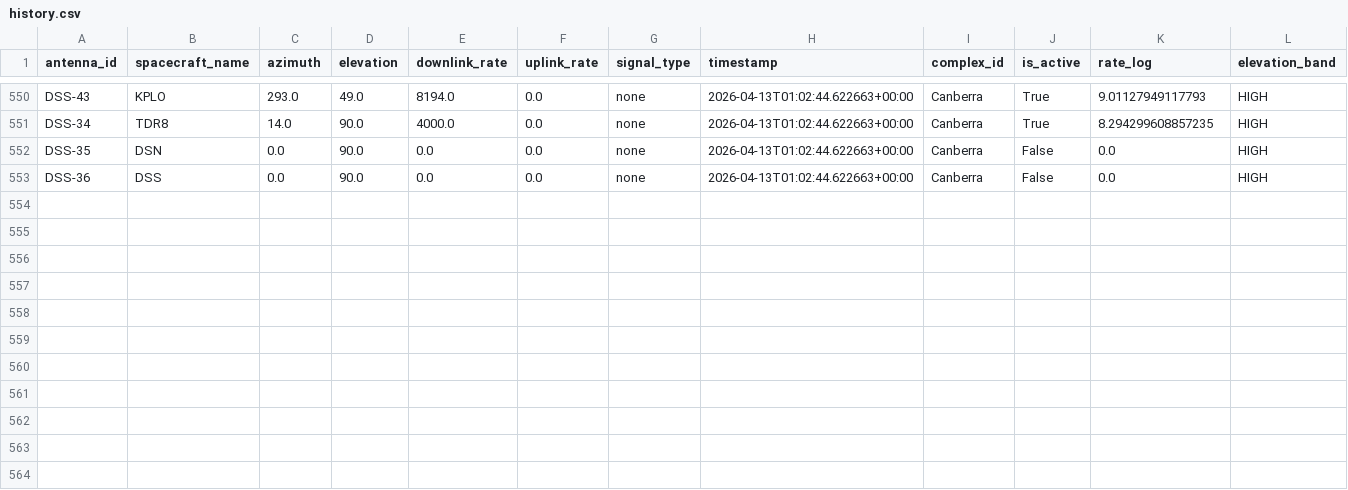
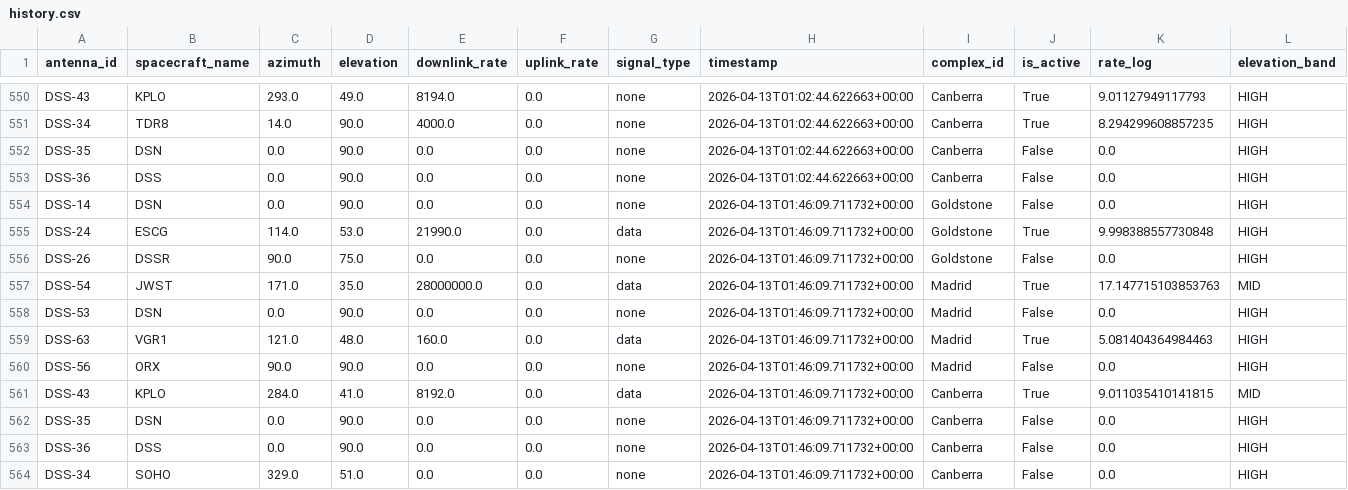
Before and after one commit to nyandajr/dsn-anomaly-tracker, a CSV file: data/history.csv, drawn as a sheet; only a part is shown, gaps mark what is left out; rows hold the shown columns only; the diff names each change by its address in the sheet, - before the commit and + after, or states it on an @@ line.

```diff
--- a/data/history.csv
+++ b/data/history.csv
+row 554: DSS-14 | DSN | 0.0 | 90.0 | 0.0 | 0.0 | none | 2026-04-13T01:46:09.711732+00:00 | Goldstone | False | 0.0 | HIGH
+row 555: DSS-24 | ESCG | 114.0 | 53.0 | 21990.0 | 0.0 | data | 2026-04-13T01:46:09.711732+00:00 | Goldstone | True | 9.998388557730848 | HIGH
+row 556: DSS-26 | DSSR | 90.0 | 75.0 | 0.0 | 0.0 | none | 2026-04-13T01:46:09.711732+00:00 | Goldstone | False | 0.0 | HIGH
+row 557: DSS-54 | JWST | 171.0 | 35.0 | 28000000.0 | 0.0 | data | 2026-04-13T01:46:09.711732+00:00 | Madrid | True | 17.147715103853763 | MID
+row 558: DSS-53 | DSN | 0.0 | 90.0 | 0.0 | 0.0 | none | 2026-04-13T01:46:09.711732+00:00 | Madrid | False | 0.0 | HIGH
+row 559: DSS-63 | VGR1 | 121.0 | 48.0 | 160.0 | 0.0 | data | 2026-04-13T01:46:09.711732+00:00 | Madrid | True | 5.081404364984463 | HIGH
+row 560: DSS-56 | ORX | 90.0 | 90.0 | 0.0 | 0.0 | none | 2026-04-13T01:46:09.711732+00:00 | Madrid | False | 0.0 | HIGH
+row 561: DSS-43 | KPLO | 284.0 | 41.0 | 8192.0 | 0.0 | data | 2026-04-13T01:46:09.711732+00:00 | Canberra | True | 9.011035410141815 | MID
+row 562: DSS-35 | DSN | 0.0 | 90.0 | 0.0 | 0.0 | none | 2026-04-13T01:46:09.711732+00:00 | Canberra | False | 0.0 | HIGH
+row 563: DSS-36 | DSS | 0.0 | 90.0 | 0.0 | 0.0 | none | 2026-04-13T01:46:09.711732+00:00 | Canberra | False | 0.0 | HIGH
+row 564: DSS-34 | SOHO | 329.0 | 51.0 | 0.0 | 0.0 | none | 2026-04-13T01:46:09.711732+00:00 | Canberra | False | 0.0 | HIGH
```
Also changed, not shown: 2 other files.
